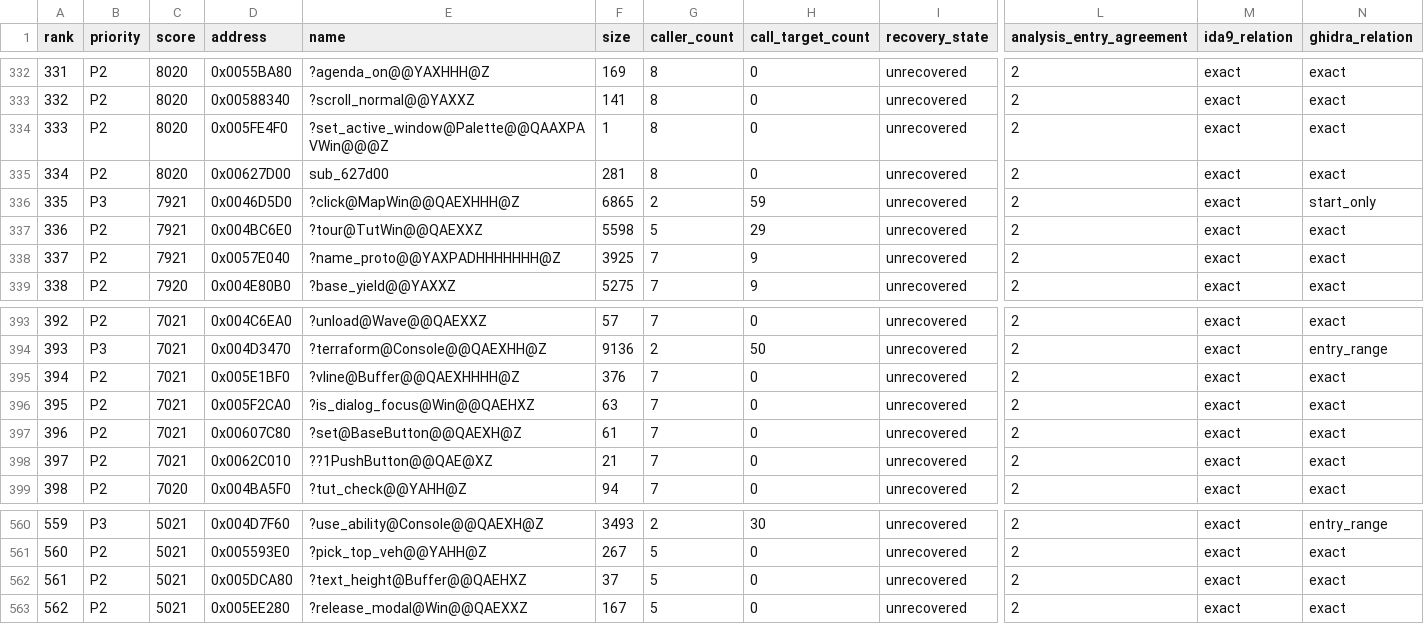
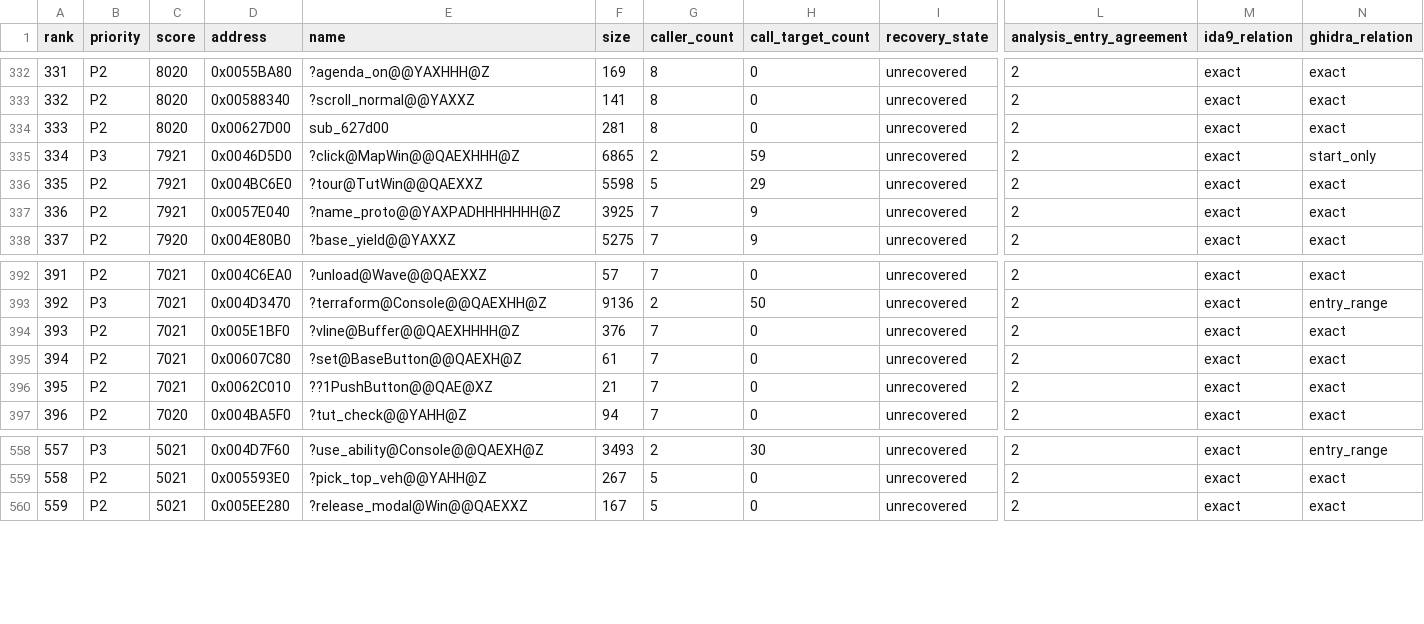
Before and after one commit to fran6co/OpenSMACX, a CSV file: docs/recovery/priorities.csv, drawn as a sheet; only a part is shown, gaps mark what is left out; removed rows and columns are numbered as before the commit, all else as after; rows hold the shown columns only; the diff names each change by its address in the sheet, - before the commit and + after, or states it on an @@ line.

```diff
--- a/docs/recovery/priorities.csv
+++ b/docs/recovery/priorities.csv
-row 334: 333 | P2 | 8020 | 0x005FE4F0 | ?set_active_window@Palette@@QAAXPAVWin@@@Z | 1 | 8 | 0 | unrecovered | 2 | exact | exact
@@ column A (rank) renumbered from row 334 down @@
-row 396: 395 | P2 | 7021 | 0x005F2CA0 | ?is_dialog_focus@Win@@QAEHXZ | 63 | 7 | 0 | unrecovered | 2 | exact | exact
-row 562: 561 | P2 | 5021 | 0x005DCA80 | ?text_height@Buffer@@QAEHXZ | 37 | 5 | 0 | unrecovered | 2 | exact | exact
```
Also changed, not shown: docs/recovery-redirects.csv, 14 other files.
